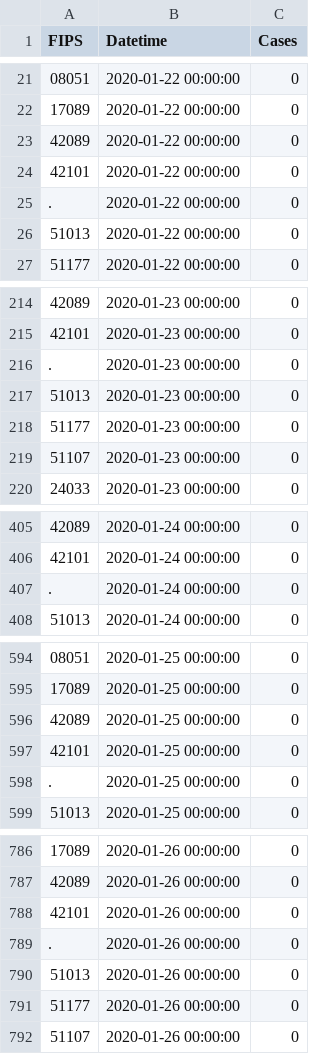
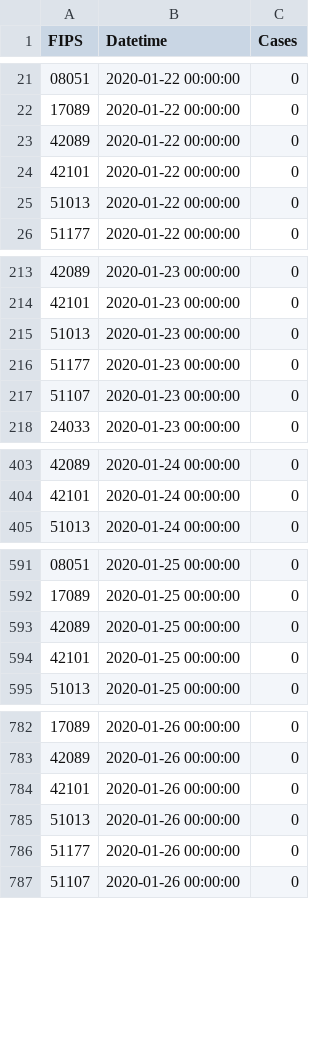
Before and after one commit to pjgibson25/COVID, a CSV file: JHU_FIPS_datetime_cases.csv, drawn as a sheet; only a part is shown, gaps mark what is left out; the diff covers the shown part only; the diff names each change by its address in the sheet, - before the commit and + after, or states it on an @@ line.

```diff
--- a/JHU_FIPS_datetime_cases.csv
+++ b/JHU_FIPS_datetime_cases.csv
-row 25: . | 2020-01-22 00:00:00 | 0
-row 216: . | 2020-01-23 00:00:00 | 0
-row 407: . | 2020-01-24 00:00:00 | 0
-row 598: . | 2020-01-25 00:00:00 | 0
-row 789: . | 2020-01-26 00:00:00 | 0
```
Also changed, not shown: 43 removed rows elsewhere in this file, ALL_FIPS_datetime_cases.csv, 6 other files.
